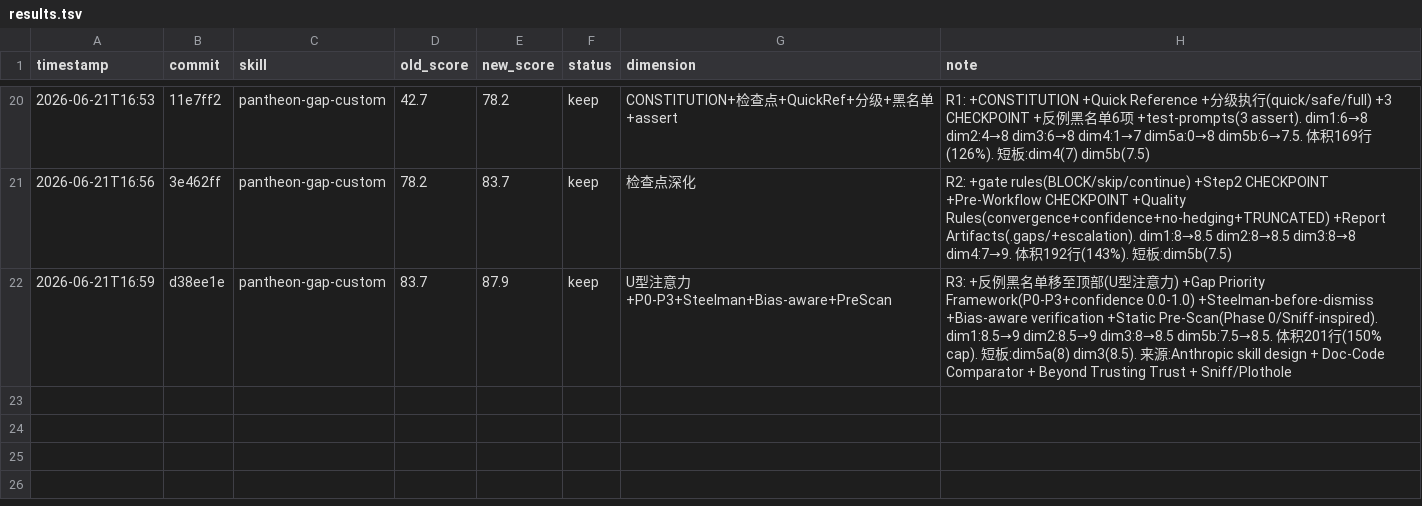
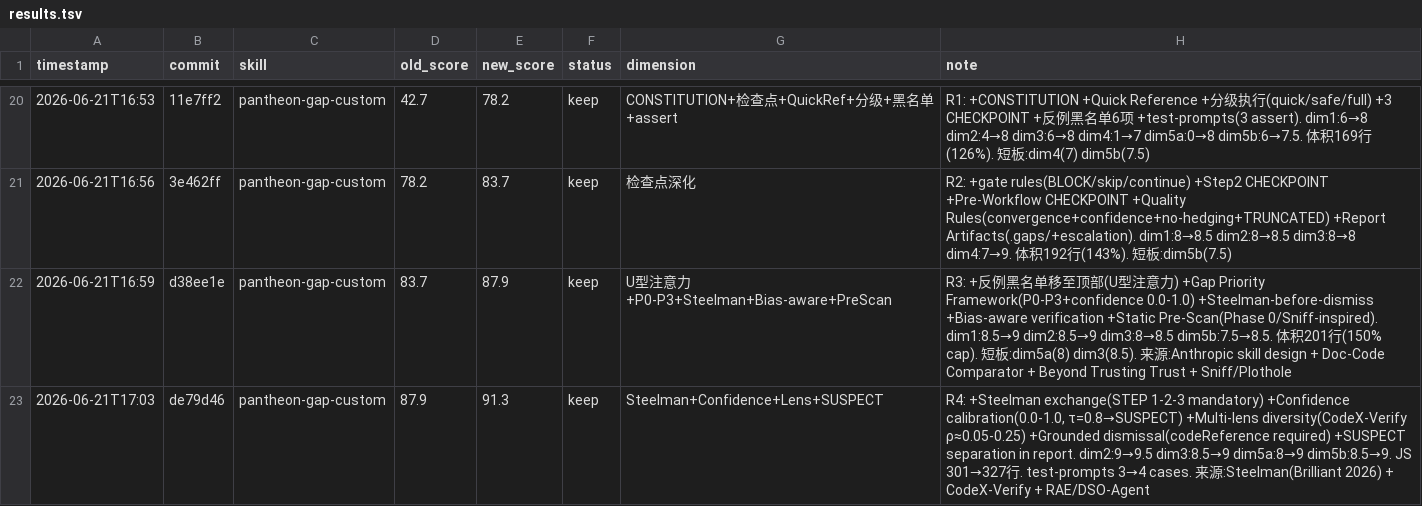
Before and after one commit to FYFran/campus-instant-messenger, a TSV file: .claude/skills/skill-lab/results.tsv, drawn as a sheet; only a part is shown, gaps mark what is left out.

```diff
--- a/.claude/skills/skill-lab/results.tsv
+++ b/.claude/skills/skill-lab/results.tsv
@@ -22 +22,2 @@ timestamp	commit	skill	old_score	new_score	status	dimension	note
 2026-06-21T16:59	d38ee1e	pantheon-gap-custom	83.7	87.9	keep	U型注意力+P0-P3+Steelman+Bias-aware+PreScan	R3: +反例黑名单移至顶部(U型注意力) +Gap Priority Framework(P0-P3+confidence 0.0-1.0) +Steelman-before-dismiss +Bias-aware verification +Static Pre-Scan(Phase 0/Sniff-inspired). dim1:8.5→9 dim2:8.5→9 dim3:8→8.5 dim5b:7.5→8.5. 体积201行(150% cap). 短板:dim5a(8) dim3(8.5). 来源:Anthropic skill design + Doc-Code Comparator + Beyond Trusting Trust + Sniff/Plothole
+2026-06-21T17:03	de79d46	pantheon-gap-custom	87.9	91.3	keep	Steelman+Confidence+Lens+SUSPECT	R4: +Steelman exchange(STEP 1-2-3 mandatory) +Confidence calibration(0.0-1.0, τ=0.8→SUSPECT) +Multi-lens diversity(CodeX-Verify ρ≈0.05-0.25) +Grounded dismissal(codeReference required) +SUSPECT separation in report. dim2:9→9.5 dim3:8.5→9 dim5a:8→9 dim5b:8.5→9. JS 301→327行. test-prompts 3→4 cases. 来源:Steelman(Brilliant 2026) + CodeX-Verify + RAE/DSO-Agent
```
